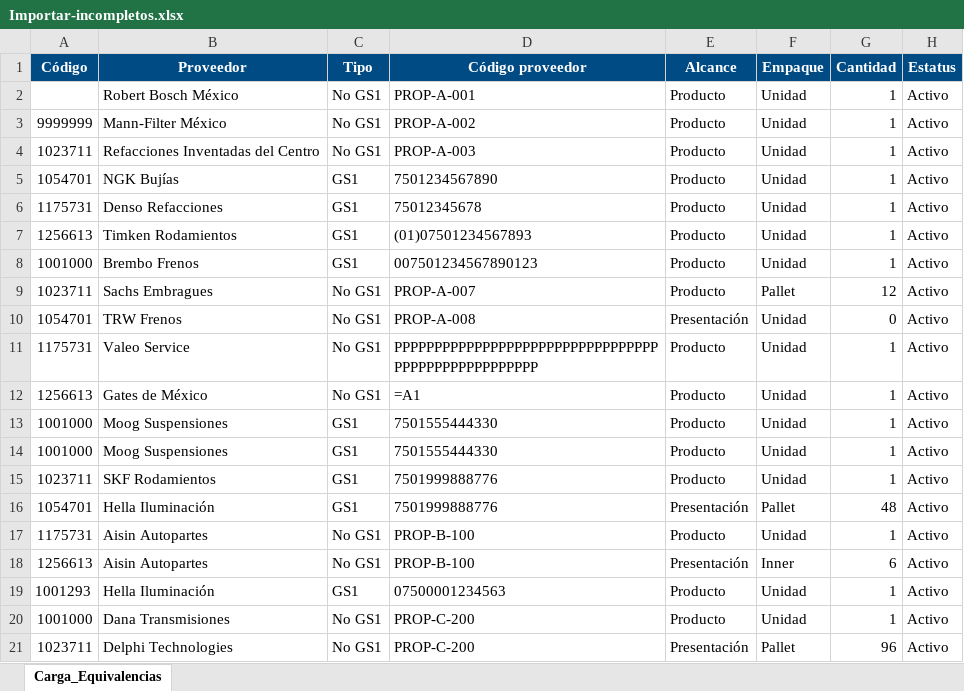
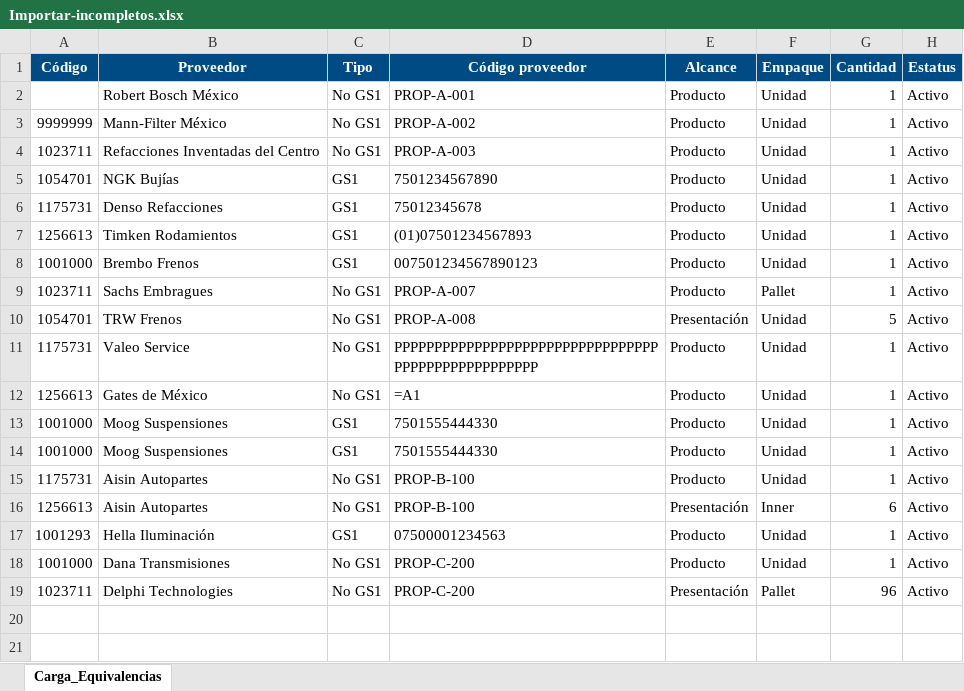
Before and after one commit to BanIIsh28/Productos-OEM, an Excel workbook: ejemplos/Importar-incompletos.xlsx, sheet Carga_Equivalencias, drawn as a sheet; values as stored, in another font and other column widths than the file's, no borders; formulas without a stored value are shown as written; the diff names each change by its address in the sheet, - before the commit and + after, or states it on an @@ line.

```diff
--- a/ejemplos/Importar-incompletos.xlsx (sheet Carga_Equivalencias)
+++ b/ejemplos/Importar-incompletos.xlsx (sheet Carga_Equivalencias)
-G9 (Cantidad): 12
+G9 (Cantidad): 1
-G10 (Cantidad): 0
+G10 (Cantidad): 5
-row 15: 1023711 | SKF Rodamientos | GS1 | 7501999888776 | Producto | Unidad | 1 | Activo
-row 16: 1054701 | Hella Iluminación | GS1 | 7501999888776 | Presentación | Pallet | 48 | Activo
```
Also changed, not shown: ejemplos/Importar-correctos.xlsx, 4 other files.
